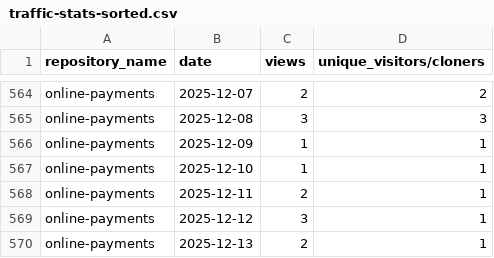
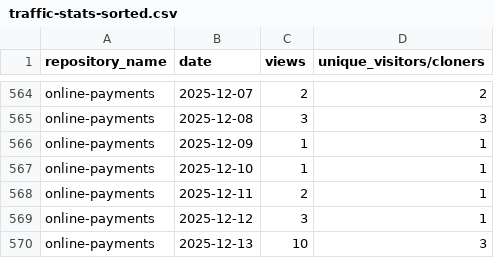
Before and after one commit to jpmorgan-payments/online-payments, a CSV file: metrics/traffic-stats-sorted.csv, drawn as a sheet; only a part is shown, gaps mark what is left out.

```diff
--- a/metrics/traffic-stats-sorted.csv
+++ b/metrics/traffic-stats-sorted.csv
@@ -569,2 +569,2 @@ online-payments,2025-12-11,2,1
 online-payments,2025-12-12,3,1
-online-payments,2025-12-13,2,1
+online-payments,2025-12-13,10,3
```
Also changed, not shown: metrics/clone-stats-sorted.csv, metrics/clone-stats.csv, 2 other files.
